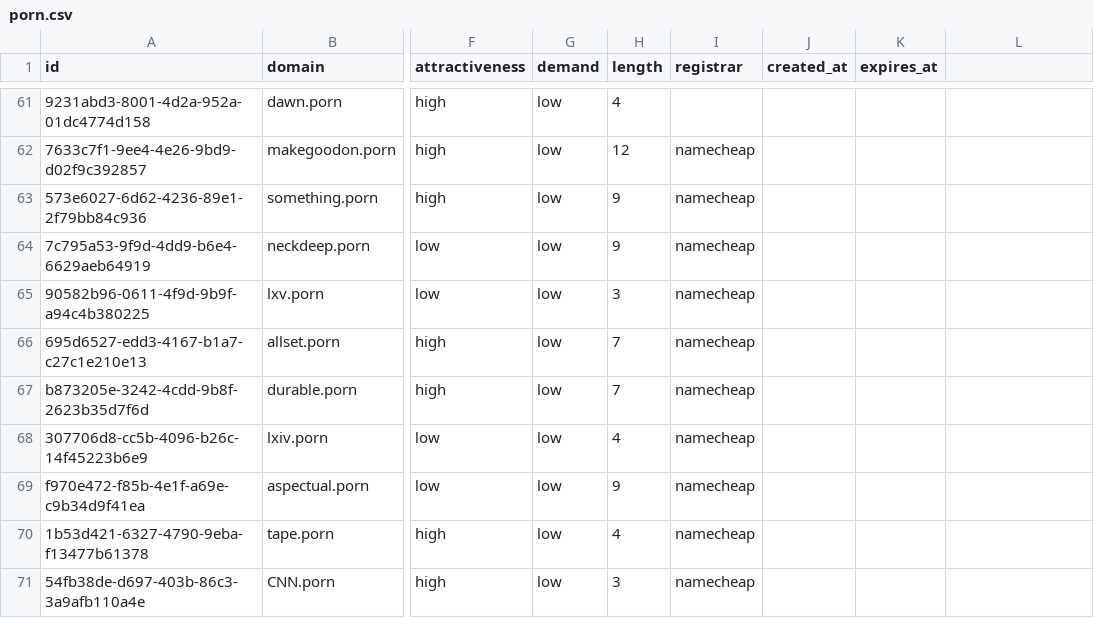
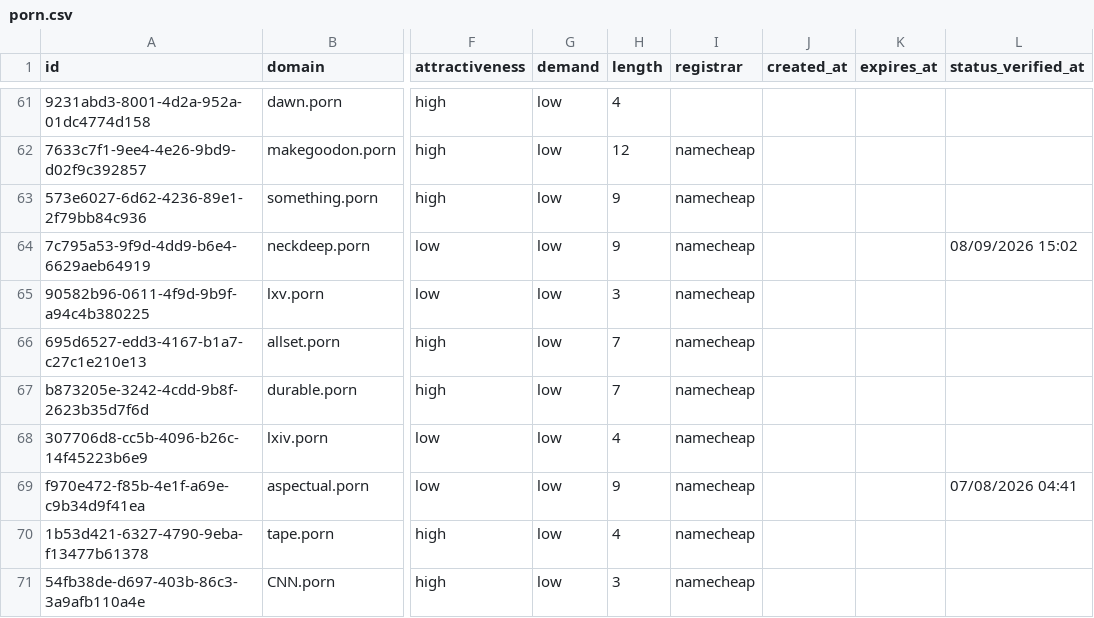
Before and after one commit to UniqueDomains/porn-oneword-domains, a CSV file: porn.csv, drawn as a sheet; only a part is shown, gaps mark what is left out; the diff covers the shown part only; the diff names each change by its address in the sheet, - before the commit and + after, or states it on an @@ line.

```diff
--- a/porn.csv
+++ b/porn.csv
-L1: (empty)
+L1: status_verified_at
-L64 (status_verified_at): (empty)
+L64 (status_verified_at): 08/09/2026 15:02
-L69 (status_verified_at): (empty)
+L69 (status_verified_at): 07/08/2026 04:41
```
Also changed, not shown: 130 edited cells elsewhere in this file, 6 other files.
